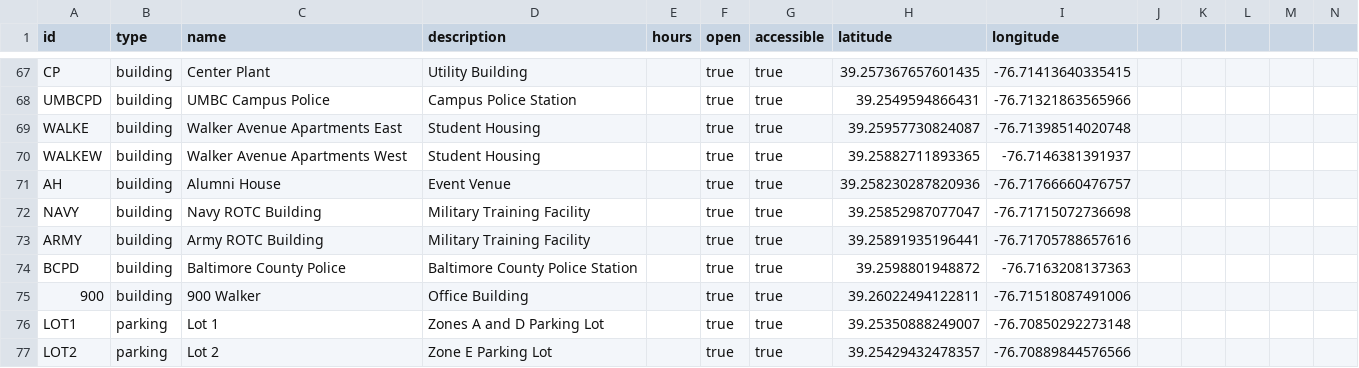
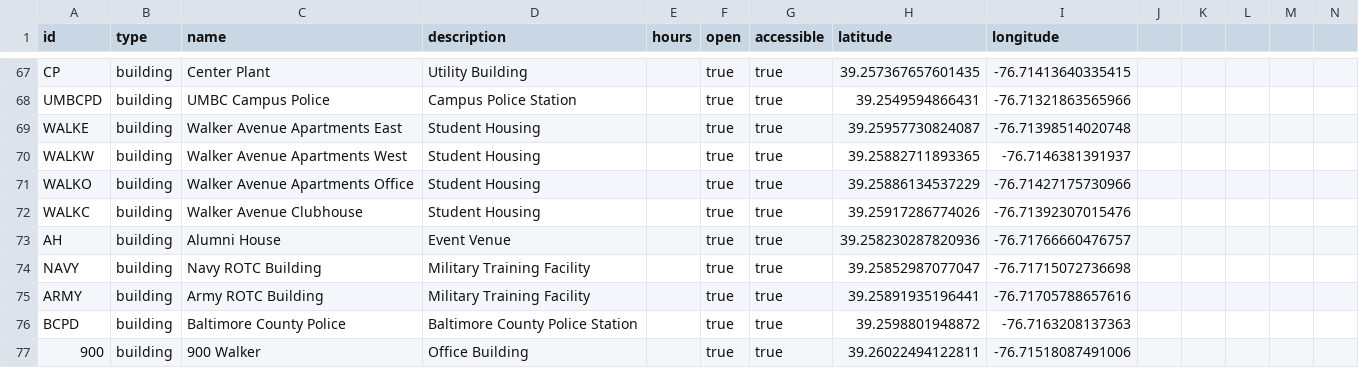
Before and after one commit to spotlur2/campus-nav-data, a CSV file: pois.csv, drawn as a sheet; only a part is shown, gaps mark what is left out; the shorter side is filled out with more unchanged rows; rows hold the shown columns only; the diff names each change by its address in the sheet, - before the commit and + after, or states it on an @@ line.

Commit message:
added 2 buildings

```diff
--- a/pois.csv
+++ b/pois.csv
-A70 (id): WALKEW
+A70 (id): WALKW
+row 71: WALKO | building | Walker Avenue Apartments Office | Student Housing |  | true | true | 39.25886134537229 | -76.71427175730966
+row 72: WALKC | building | Walker Avenue Clubhouse | Student Housing |  | true | true | 39.25917286774026 | -76.71392307015476
```
